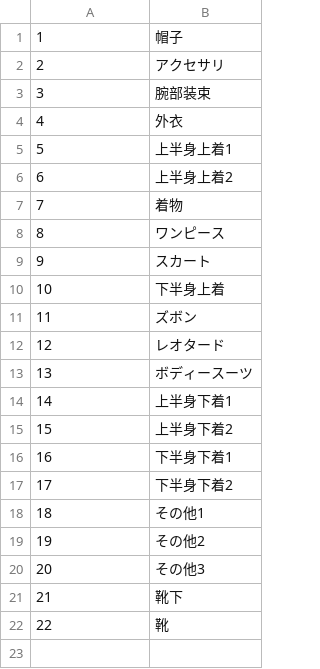
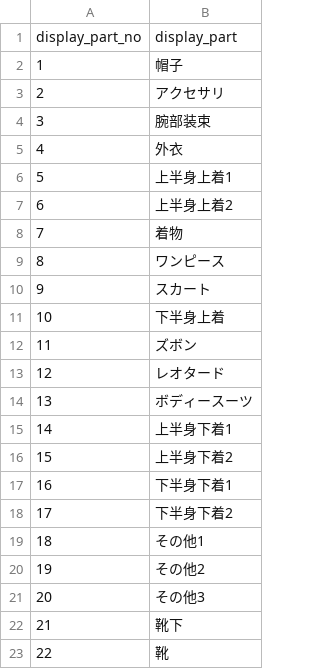
Before and after one commit to pleiadesseven/era2webuiapi, a CSV file: era2webui/eraTW/csvfiles/display_part.csv, drawn as a sheet.

```diff
--- a/era2webui/eraTW/csvfiles/display_part.csv
+++ b/era2webui/eraTW/csvfiles/display_part.csv
@@ -1 +1,2 @@
+display_part_no,display_part
 1,帽子
```
Also changed, not shown: era2webui/eraTW/csvfiles/equipname.CSV, 3 other files.
